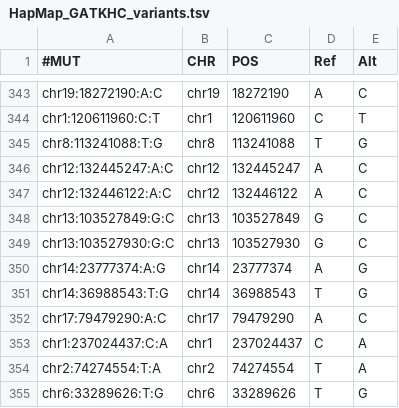
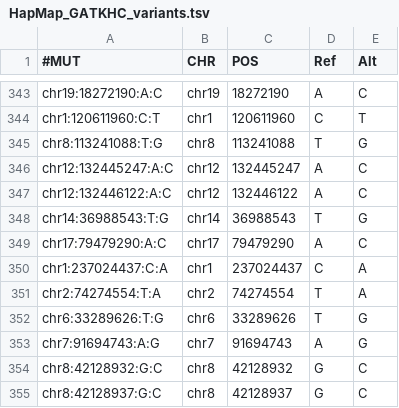
Before and after one commit to NYU-Molecular-Pathology/snsxt, a TSV file: snsxt/sns_tasks/files/HapMap_GATKHC_variants.tsv, drawn as a sheet; only a part is shown, gaps mark what is left out; the shorter side is filled out with more unchanged rows.

Commit message:
remove duplicates from variant list

```diff
--- a/snsxt/sns_tasks/files/HapMap_GATKHC_variants.tsv
+++ b/snsxt/sns_tasks/files/HapMap_GATKHC_variants.tsv
@@ -347,5 +347,2 @@ chr12:132445247:A:C	chr12	132445247	A	C
 chr12:132446122:A:C	chr12	132446122	A	C
-chr13:103527849:G:C	chr13	103527849	G	C
-chr13:103527930:G:C	chr13	103527930	G	C
-chr14:23777374:A:G	chr14	23777374	A	G
 chr14:36988543:T:G	chr14	36988543	T	G
```
